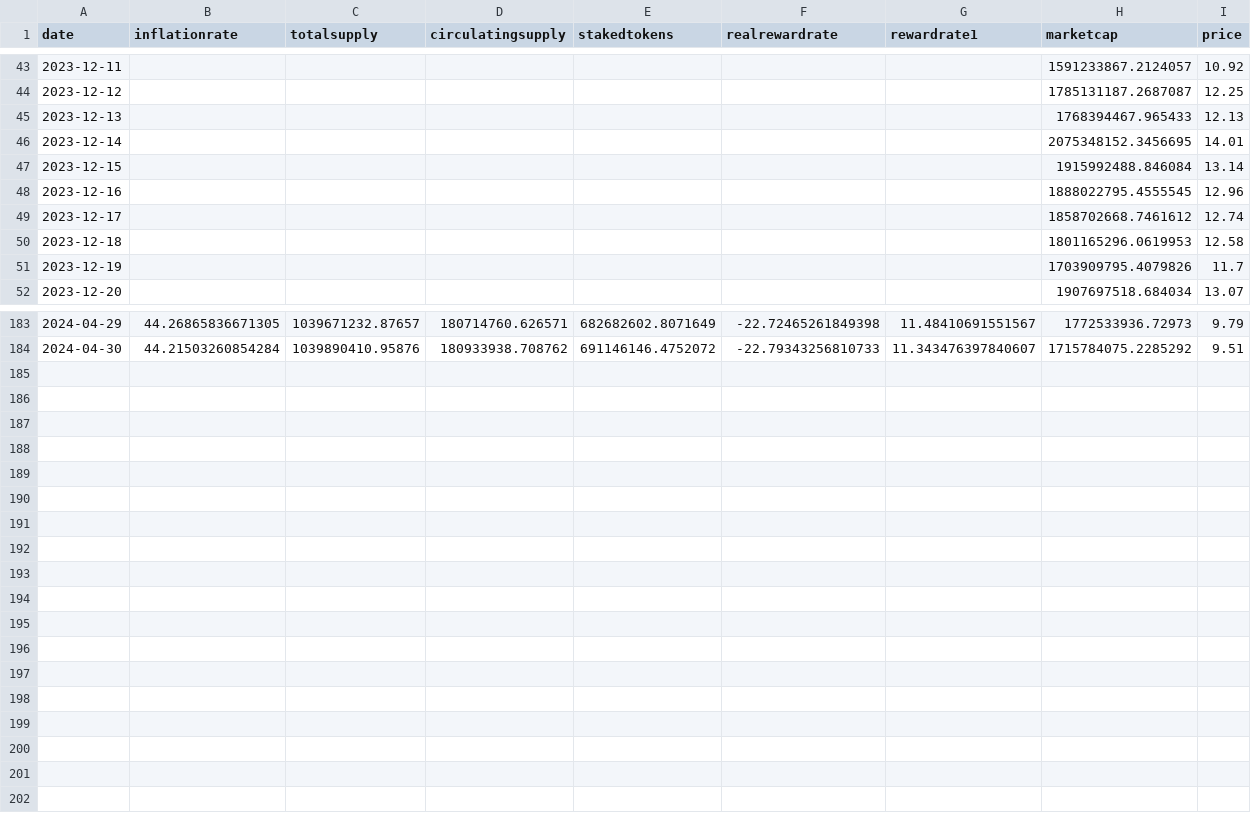
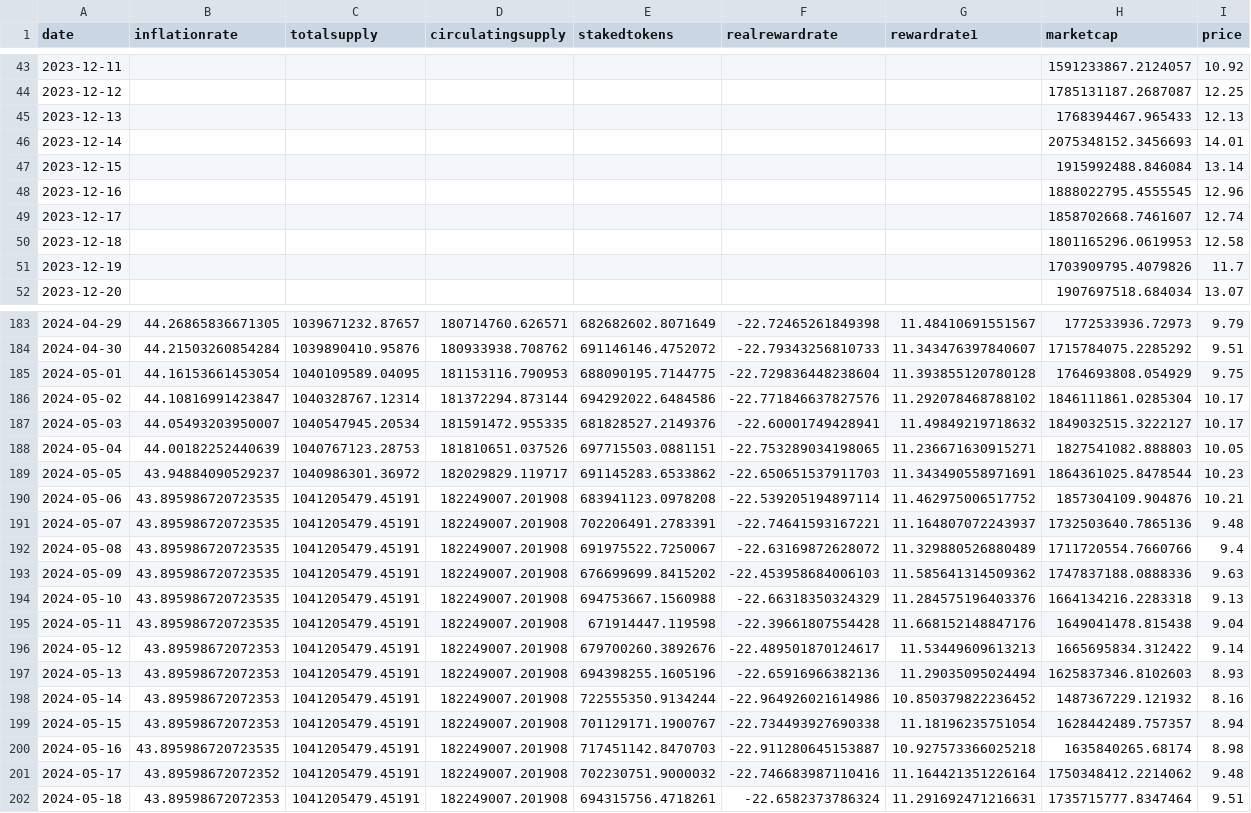
Before and after one commit to oliviasaa/pricing, a CSV file: TIA_merged.csv, drawn as a sheet; only a part is shown, gaps mark what is left out; the diff covers the shown part only.

```diff
--- a/TIA_merged.csv
+++ b/TIA_merged.csv
@@ -45,6 +45,6 @@ date,inflationrate,totalsupply,circulatingsupply,stakedtokens,realrewardrate,rew
 2023-12-13,,,,,,,1768394467.965433,12.13
-2023-12-14,,,,,,,2075348152.3456695,14.01
+2023-12-14,,,,,,,2075348152.3456693,14.01
 2023-12-15,,,,,,,1915992488.846084,13.14
 2023-12-16,,,,,,,1888022795.4555545,12.96
-2023-12-17,,,,,,,1858702668.7461612,12.74
+2023-12-17,,,,,,,1858702668.7461607,12.74
 2023-12-18,,,,,,,1801165296.0619953,12.58
@@ -184 +184,19 @@ date,inflationrate,totalsupply,circulatingsupply,stakedtokens,realrewardrate,rew
 2024-04-30,44.21503260854284,1039890410.95876,180933938.708762,691146146.4752072,-22.79343256810733,11.343476397840607,1715784075.2285292,9.51
+2024-05-01,44.16153661453054,1040109589.04095,181153116.790953,688090195.7144775,-22.729836448238604,11.393855120780128,1764693808.054929,9.75
+2024-05-02,44.10816991423847,1040328767.12314,181372294.873144,694292022.6484586,-22.771846637827576,11.292078468788102,1846111861.0285304,10.17
+2024-05-03,44.05493203950007,1040547945.20534,181591472.955335,681828527.2149376,-22.60001749428941,11.49849219718632,1849032515.3222127,10.17
+2024-05-04,44.00182252440639,1040767123.28753,181810651.037526,697715503.0881151,-22.753289034198065,11.236671630915271,1827541082.888803,10.05
+2024-05-05,43.94884090529237,1040986301.36972,182029829.119717,691145283.6533862,-22.650651537911703,11.343490558971691,1864361025.8478544,10.23
+2024-05-06,43.895986720723535,1041205479.45191,182249007.201908,683941123.0978208,-22.539205194897114,11.462975006517752,1857304109.904876,10.21
+2024-05-07,43.895986720723535,1041205479.45191,182249007.201908,702206491.2783391,-22.74641593167221,11.164807072243937,1732503640.7865136,9.48
+2024-05-08,43.895986720723535,1041205479.45191,182249007.201908,691975522.7250067,-22.63169872628072,11.329880526880489,1711720554.7660766,9.4
+2024-05-09,43.895986720723535,1041205479.45191,182249007.201908,676699699.8415202,-22.453958684006103,11.585641314509362,1747837188.0888336,9.63
+2024-05-10,43.895986720723535,1041205479.45191,182249007.201908,694753667.1560988,-22.66318350324329,11.284575196403376,1664134216.2283318,9.13
+2024-05-11,43.895986720723535,1041205479.45191,182249007.201908,671914447.119598,-22.39661807554428,11.668152148847176,1649041478.815438,9.04
+2024-05-12,43.89598672072353,1041205479.45191,182249007.201908,679700260.3892676,-22.489501870124617,11.53449609613213,1665695834.312422,9.14
+2024-05-13,43.89598672072353,1041205479.45191,182249007.201908,694398255.1605196,-22.65916966382136,11.29035095024494,1625837346.8102603,8.93
+2024-05-14,43.89598672072353,1041205479.45191,182249007.201908,722555350.9134244,-22.964926021614986,10.850379822236452,1487367229.121932,8.16
+2024-05-15,43.89598672072353,1041205479.45191,182249007.201908,701129171.1900767,-22.734493927690338,11.18196235751054,1628442489.757357,8.94
+2024-05-16,43.895986720723535,1041205479.45191,182249007.201908,717451142.8470703,-22.911280645153887,10.927573366025218,1635840265.68174,8.98
+2024-05-17,43.89598672072352,1041205479.45191,182249007.201908,702230751.9000032,-22.746683987110416,11.164421351226164,1750348412.2214062,9.48
+2024-05-18,43.89598672072353,1041205479.45191,182249007.201908,694315756.4718261,-22.6582373786324,11.291692471216631,1735715777.8347464,9.51
```
Also changed, not shown: 3 edited cells elsewhere in this file, APT_merged.csv, SUI_merged.csv, 19 other files.
